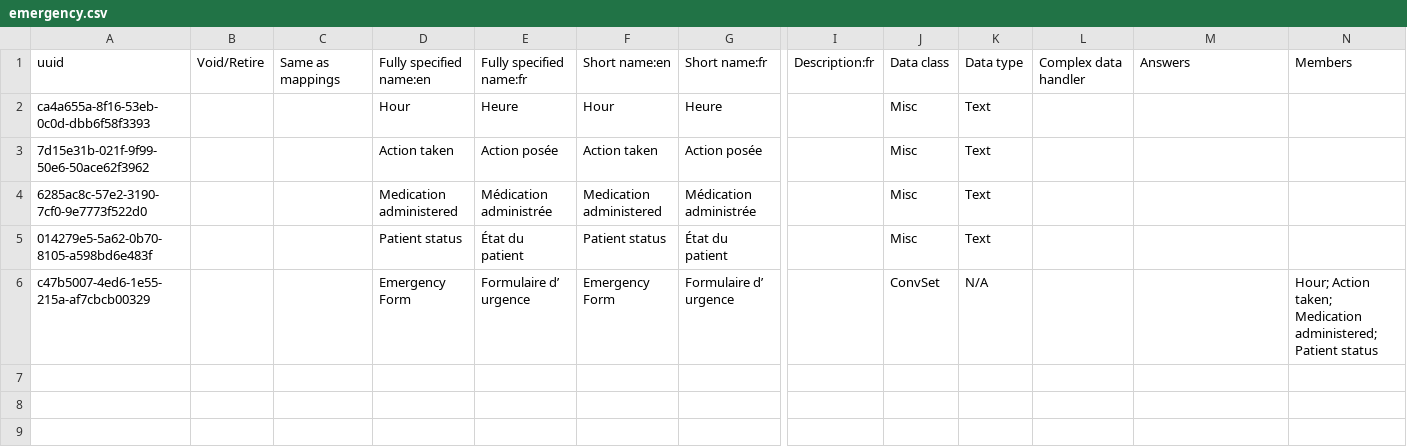
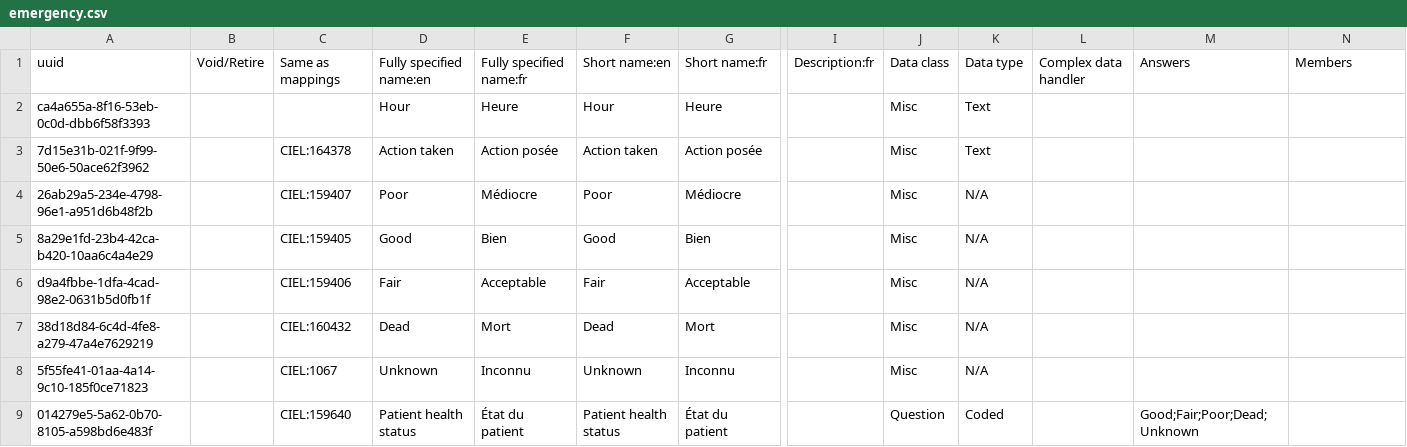
Before and after one commit to tschnei06/openmrs-config-c2c, a CSV file: configuration/concepts/emergency.csv, drawn as a sheet; only a part is shown, gaps mark what is left out; removed rows and columns are numbered as before the commit, all else as after; rows hold the shown columns only; the diff names each change by its address in the sheet, - before the commit and + after, or states it on an @@ line.

Commit message:
C2C-32: Clean up emergency concepts (#14)

```diff
--- a/configuration/concepts/emergency.csv
+++ b/configuration/concepts/emergency.csv
-C3: (empty)
+C3: CIEL:164378
-row 4: 6285ac8c-57e2-3190-7cf0-9e7773f522d0 |  |  | Medication administered | Médication administrée | Medication administered | Médication administrée |  | Misc | Text
+row 4: 26ab29a5-234e-4798-96e1-a951d6b48f2b |  | CIEL:159407 | Poor | Médiocre | Poor | Médiocre |  | Misc | N/A
+row 5: 8a29e1fd-23b4-42ca-b420-10aa6c4a4e29 |  | CIEL:159405 | Good | Bien | Good | Bien |  | Misc | N/A
+row 6: d9a4fbbe-1dfa-4cad-98e2-0631b5d0fb1f |  | CIEL:159406 | Fair | Acceptable | Fair | Acceptable |  | Misc | N/A
+row 7: 38d18d84-6c4d-4fe8-a279-47a4e7629219 |  | CIEL:160432 | Dead | Mort | Dead | Mort |  | Misc | N/A
+row 8: 5f55fe41-01aa-4a14-9c10-185f0ce71823 |  | CIEL:1067 | Unknown | Inconnu | Unknown | Inconnu |  | Misc | N/A
-C9: (empty)
+C9: CIEL:159640
-D9: Patient status
+D9: Patient health status
-F9: Patient status
+F9: Patient health status
-J9: Misc
+J9: Question
-K9: Text
+K9: Coded
-M9: (empty)
+M9: Good;Fair;Poor;Dead;Unknown
-row 6: c47b5007-4ed6-1e55-215a-af7cbcb00329 |  |  | Emergency Form | Formulaire d’ urgence | Emergency Form | Formulaire d’ urgence |  | ConvSet | N/A |  |  | Hour; Action taken; Medication administered; Patient status
```
